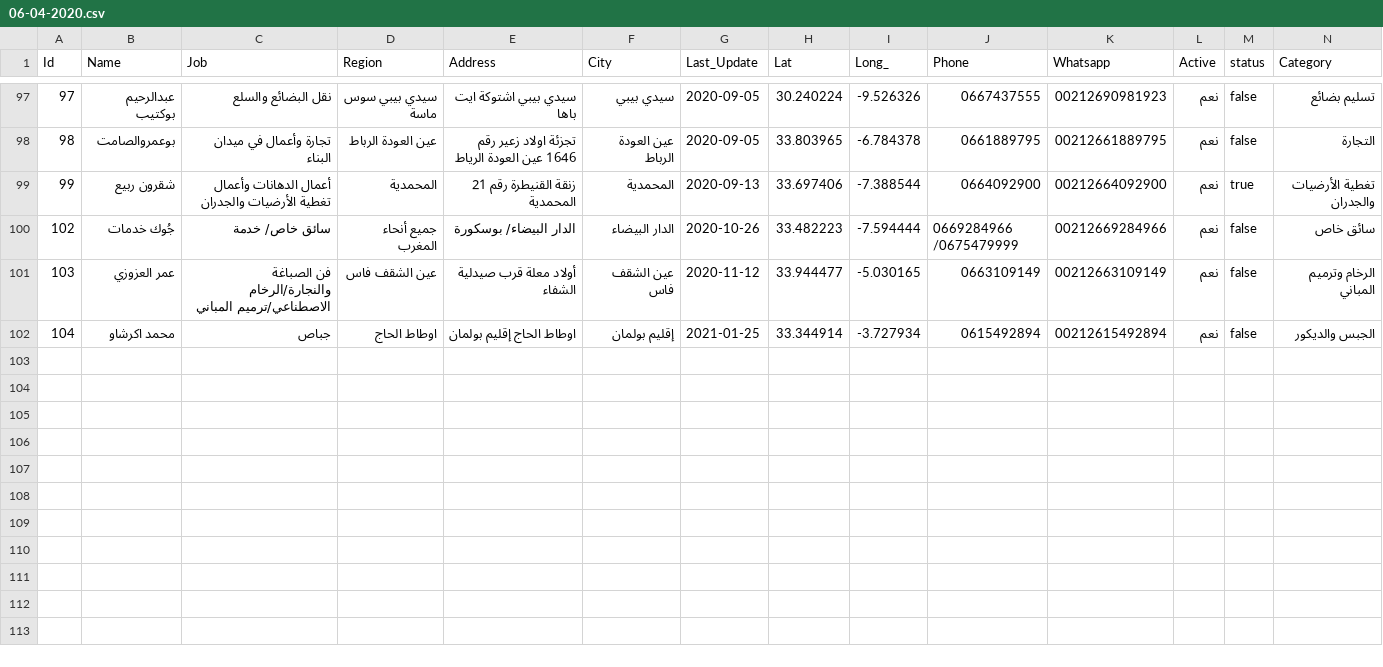
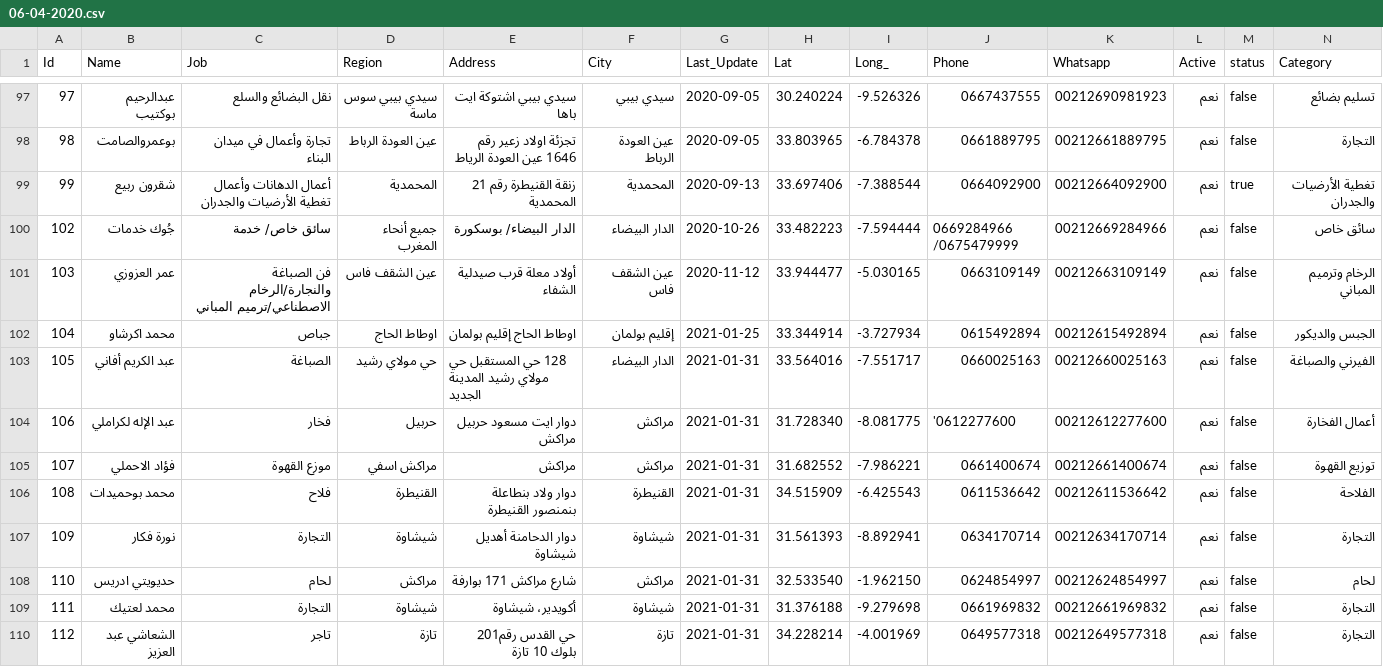
Before and after one commit to intCount/AeTest, a CSV file: 06-04-2020.csv, drawn as a sheet; only a part is shown, gaps mark what is left out; the diff names each change by its address in the sheet, - before the commit and + after, or states it on an @@ line.

Commit message:
Update 2021-01-31

```diff
--- a/06-04-2020.csv
+++ b/06-04-2020.csv
+row 103: 105 | عبد الكريم أفاني | الصباغة | حي مولاي رشيد | 128 حي المستقبل حي مولاي رشيد المدينة الجديد | الدار البيضاء | 2021-01-31 | 33.564016 | -7.551717 | 0660025163 | 00212660025163 | نعم | false | الفيرني والصباغة
+row 104: 106 | عبد الإله لكراملي | فخار | حربيل | دوار ايت مسعود حربيل مراكش | مراكش | 2021-01-31 | 31.728340 | -8.081775 | '0612277600 | 00212612277600 | نعم | false | أعمال الفخارة
+row 105: 107 | فؤاد الاحملي | موزع القهوة | مراكش اسفي | مراكش | مراكش | 2021-01-31 | 31.682552 | -7.986221 | 0661400674 | 00212661400674 | نعم | false | توزيع القهوة
+row 106: 108 | محمد بوحميدات | فلاح | القنيطرة | دوار ولاد بنطاعلة بنمنصور القنيطرة | القنيطرة | 2021-01-31 | 34.515909 | -6.425543 | 0611536642 | 00212611536642 | نعم | false | الفلاحة
+row 107: 109 | نورة فكار | التجارة | شيشاوة | دوار الدحامنة أهديل شيشاوة | شيشاوة | 2021-01-31 | 31.561393 | -8.892941 | 0634170714 | 00212634170714 | نعم | false | التجارة
+row 108: 110 | حديويتي ادريس | لحام | مراكش | شارع مراكش 171 بوارفة | مراكش | 2021-01-31 | 32.533540 | -1.962150 | 0624854997 | 00212624854997 | نعم | false | لحام
+row 109: 111 | محمد لعتيك | التجارة | شيشاوة | أكويدير، شيشاوة | شيشاوة | 2021-01-31 | 31.376188 | -9.279698 | 0661969832 | 00212661969832 | نعم | false | التجارة
+row 110: 112 | الشعاشي عبد العزيز | تاجر | تازة | حي القدس رقم201 بلوك 10 تازة | تازة | 2021-01-31 | 34.228214 | -4.001969 | 0649577318 | 00212649577318 | نعم | false | التجارة
```
